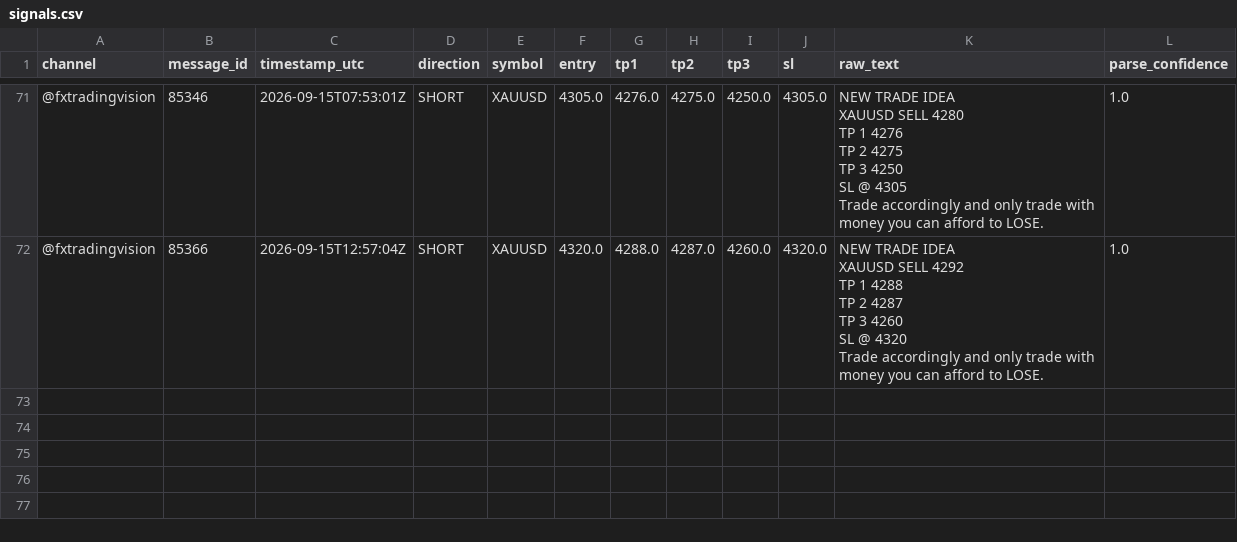
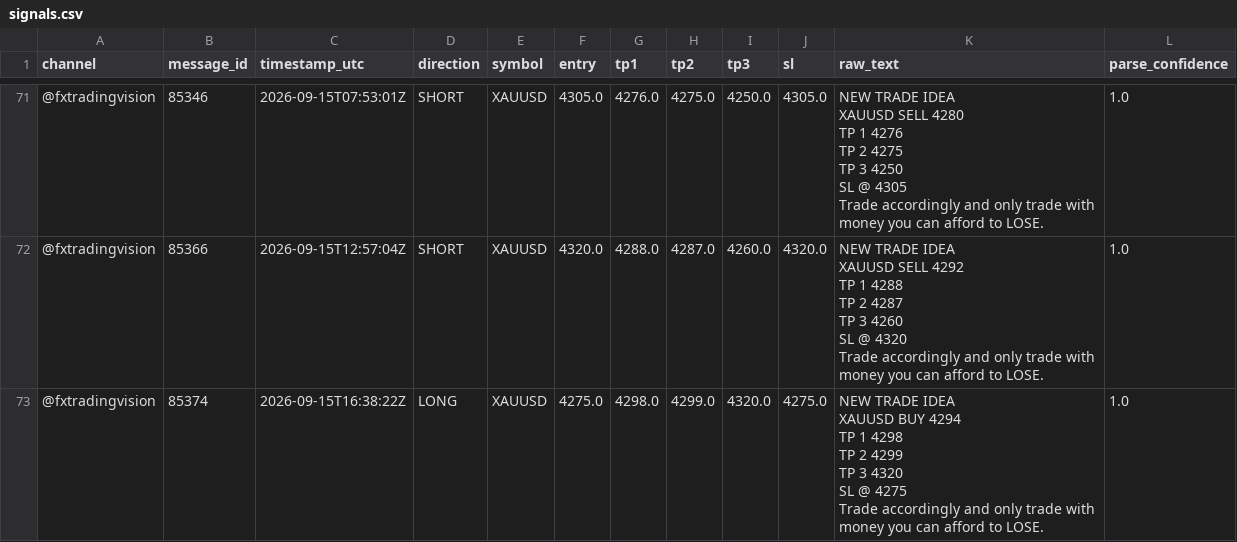
Before and after one commit to hallohallo2010-cmd/Signal-Backtesting-Ai-with-Telegram, a CSV file: signals.csv, drawn as a sheet; only a part is shown, gaps mark what is left out; ↵ is a line break in a cell; the diff names each change by its address in the sheet, - before the commit and + after, or states it on an @@ line.

```diff
--- a/signals.csv
+++ b/signals.csv
+row 73: @fxtradingvision | 85374 | 2026-09-15T16:38:22Z | LONG | XAUUSD | 4275.0 | 4298.0 | 4299.0 | 4320.0 | 4275.0 | NEW TRADE IDEA ↵ XAUUSD BUY 4294 ↵ TP 1 4298 ↵ TP 2 4299 ↵ TP 3 4320 ↵ SL @ 4275 ↵ Trade accordingly and only trade with money you can afford to LOSE. | 1.0
```
Also changed, not shown: 1 other file.
